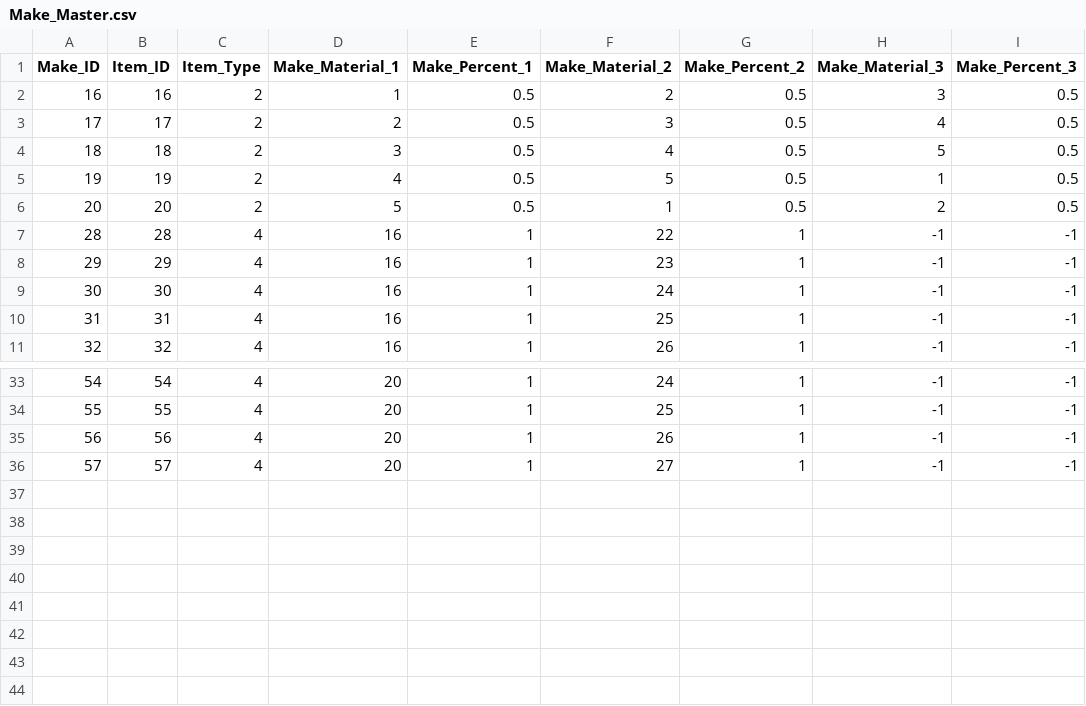
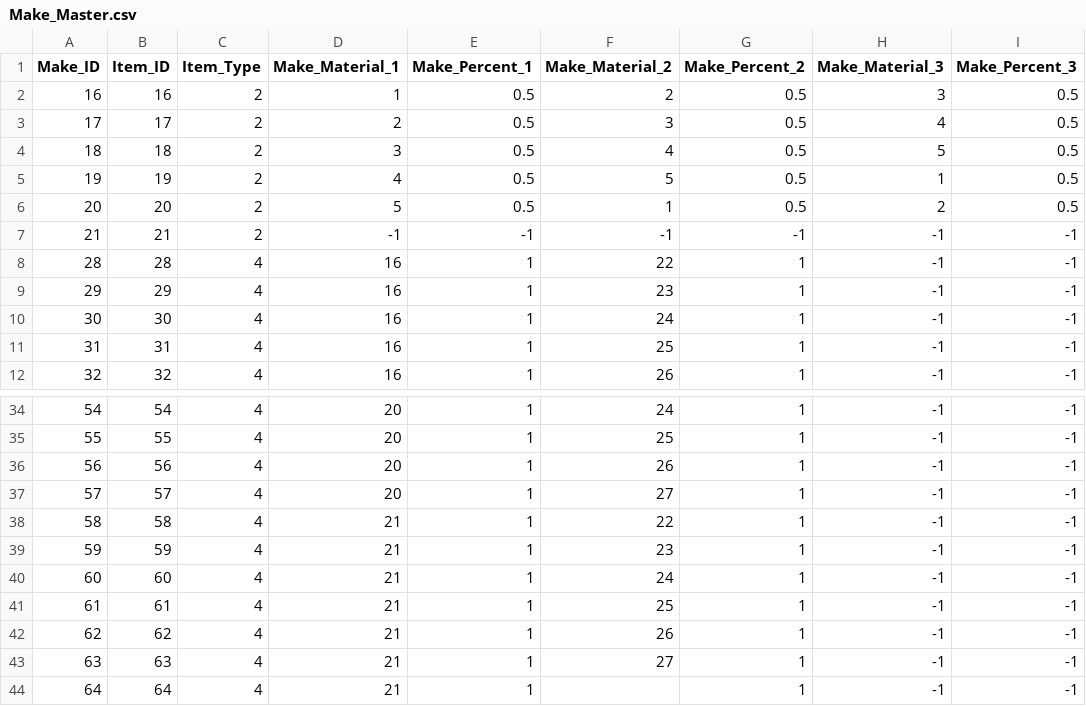
Before and after one commit to SuperElectronBrain/ThunderJack_ProjectMIS, a CSV file: Assets/Resources/DataSheet/Make_Master.csv, drawn as a sheet; only a part is shown, gaps mark what is left out.

```diff
--- a/Assets/Resources/DataSheet/Make_Master.csv
+++ b/Assets/Resources/DataSheet/Make_Master.csv
@@ -6,2 +6,3 @@
 20,20,2,5,0.5,1,0.5,2,0.5
+21,21,2,-1,-1,-1,-1,-1,-1
 28,28,4,16,1,22,1,-1,-1
@@ -36 +37,8 @@
 57,57,4,20,1,27,1,-1,-1
+58,58,4,21,1,22,1,-1,-1
+59,59,4,21,1,23,1,-1,-1
+60,60,4,21,1,24,1,-1,-1
+61,61,4,21,1,25,1,-1,-1
+62,62,4,21,1,26,1,-1,-1
+63,63,4,21,1,27,1,-1,-1
+64,64,4,21,1,,1,-1,-1
```
Also changed, not shown: Assets/Resources/DataSheet/Item_Master.csv, Assets/Resources/DataSheet/Request_Master.csv.
